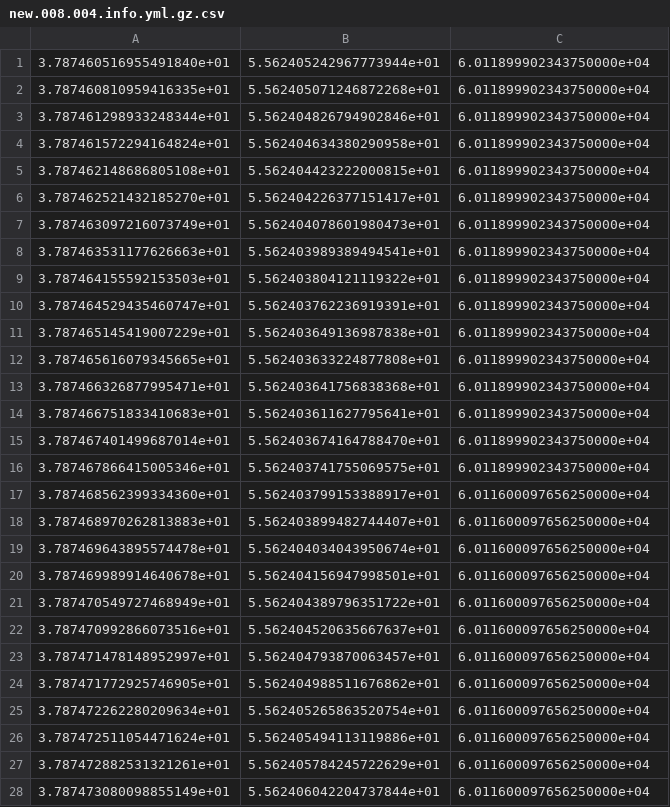
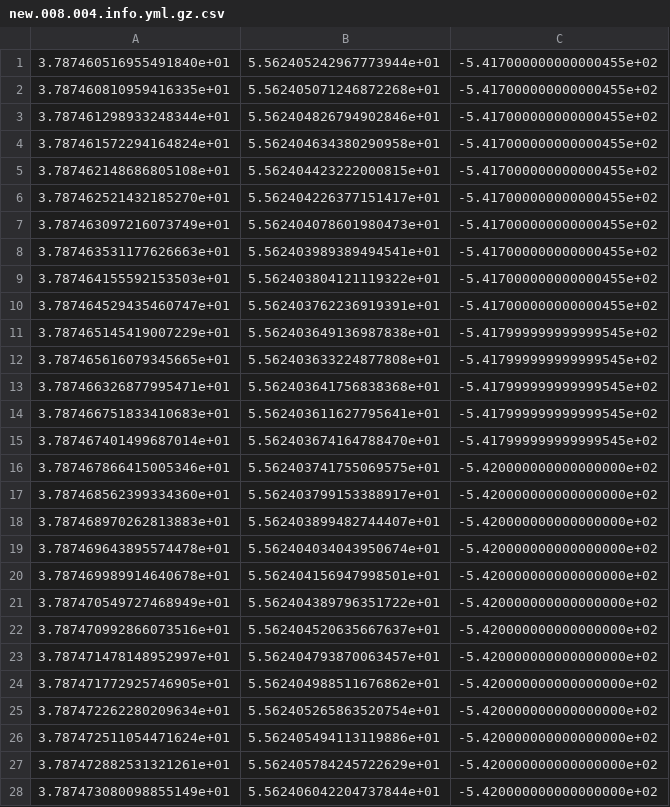
Before and after one commit to nosmokingsurfer/odometry_calibration, a CSV file: data/new.145827.008/new.008.004.info.yml.gz.csv, drawn as a sheet; only a part is shown; the diff covers the shown part only.

```diff
--- a/data/new.145827.008/new.008.004.info.yml.gz.csv
+++ b/data/new.145827.008/new.008.004.info.yml.gz.csv
@@ -1,28 +1,28 @@
-3.787460516955491840e+01,5.562405242967773944e+01,6.011899902343750000e+04
-3.787460810959416335e+01,5.562405071246872268e+01,6.011899902343750000e+04
-3.787461298933248344e+01,5.562404826794902846e+01,6.011899902343750000e+04
-3.787461572294164824e+01,5.562404634380290958e+01,6.011899902343750000e+04
-3.787462148686805108e+01,5.562404423222000815e+01,6.011899902343750000e+04
-3.787462521432185270e+01,5.562404226377151417e+01,6.011899902343750000e+04
-3.787463097216073749e+01,5.562404078601980473e+01,6.011899902343750000e+04
-3.787463531177626663e+01,5.562403989389494541e+01,6.011899902343750000e+04
-3.787464155592153503e+01,5.562403804121119322e+01,6.011899902343750000e+04
-3.787464529435460747e+01,5.562403762236919391e+01,6.011899902343750000e+04
-3.787465145419007229e+01,5.562403649136987838e+01,6.011899902343750000e+04
-3.787465616079345665e+01,5.562403633224877808e+01,6.011899902343750000e+04
-3.787466326877995471e+01,5.562403641756838368e+01,6.011899902343750000e+04
-3.787466751833410683e+01,5.562403611627795641e+01,6.011899902343750000e+04
-3.787467401499687014e+01,5.562403674164788470e+01,6.011899902343750000e+04
-3.787467866415005346e+01,5.562403741755069575e+01,6.011899902343750000e+04
-3.787468562399334360e+01,5.562403799153388917e+01,6.011600097656250000e+04
-3.787468970262813883e+01,5.562403899482744407e+01,6.011600097656250000e+04
-3.787469643895574478e+01,5.562404034043950674e+01,6.011600097656250000e+04
-3.787469989914640678e+01,5.562404156947998501e+01,6.011600097656250000e+04
-3.787470549727468949e+01,5.562404389796351722e+01,6.011600097656250000e+04
-3.787470992866073516e+01,5.562404520635667637e+01,6.011600097656250000e+04
-3.787471478148952997e+01,5.562404793870063457e+01,6.011600097656250000e+04
-3.787471772925746905e+01,5.562404988511676862e+01,6.011600097656250000e+04
-3.787472262280209634e+01,5.562405265863520754e+01,6.011600097656250000e+04
-3.787472511054471624e+01,5.562405494113119886e+01,6.011600097656250000e+04
-3.787472882531321261e+01,5.562405784245722629e+01,6.011600097656250000e+04
-3.787473080098855149e+01,5.562406042204737844e+01,6.011600097656250000e+04
+3.787460516955491840e+01,5.562405242967773944e+01,-5.417000000000000455e+02
+3.787460810959416335e+01,5.562405071246872268e+01,-5.417000000000000455e+02
+3.787461298933248344e+01,5.562404826794902846e+01,-5.417000000000000455e+02
+3.787461572294164824e+01,5.562404634380290958e+01,-5.417000000000000455e+02
+3.787462148686805108e+01,5.562404423222000815e+01,-5.417000000000000455e+02
+3.787462521432185270e+01,5.562404226377151417e+01,-5.417000000000000455e+02
+3.787463097216073749e+01,5.562404078601980473e+01,-5.417000000000000455e+02
+3.787463531177626663e+01,5.562403989389494541e+01,-5.417000000000000455e+02
+3.787464155592153503e+01,5.562403804121119322e+01,-5.417000000000000455e+02
+3.787464529435460747e+01,5.562403762236919391e+01,-5.417000000000000455e+02
+3.787465145419007229e+01,5.562403649136987838e+01,-5.417999999999999545e+02
+3.787465616079345665e+01,5.562403633224877808e+01,-5.417999999999999545e+02
+3.787466326877995471e+01,5.562403641756838368e+01,-5.417999999999999545e+02
+3.787466751833410683e+01,5.562403611627795641e+01,-5.417999999999999545e+02
+3.787467401499687014e+01,5.562403674164788470e+01,-5.417999999999999545e+02
+3.787467866415005346e+01,5.562403741755069575e+01,-5.420000000000000000e+02
+3.787468562399334360e+01,5.562403799153388917e+01,-5.420000000000000000e+02
+3.787468970262813883e+01,5.562403899482744407e+01,-5.420000000000000000e+02
+3.787469643895574478e+01,5.562404034043950674e+01,-5.420000000000000000e+02
+3.787469989914640678e+01,5.562404156947998501e+01,-5.420000000000000000e+02
+3.787470549727468949e+01,5.562404389796351722e+01,-5.420000000000000000e+02
+3.787470992866073516e+01,5.562404520635667637e+01,-5.420000000000000000e+02
+3.787471478148952997e+01,5.562404793870063457e+01,-5.420000000000000000e+02
+3.787471772925746905e+01,5.562404988511676862e+01,-5.420000000000000000e+02
+3.787472262280209634e+01,5.562405265863520754e+01,-5.420000000000000000e+02
+3.787472511054471624e+01,5.562405494113119886e+01,-5.420000000000000000e+02
+3.787472882531321261e+01,5.562405784245722629e+01,-5.420000000000000000e+02
+3.787473080098855149e+01,5.562406042204737844e+01,-5.420000000000000000e+02
```
Also changed, not shown: 76 edited cells elsewhere in this file, data/new.145827.008/new.008.001.info.yml.gz.csv, data/new.145827.008/new.008.002.info.yml.gz.csv, 57 other files.
